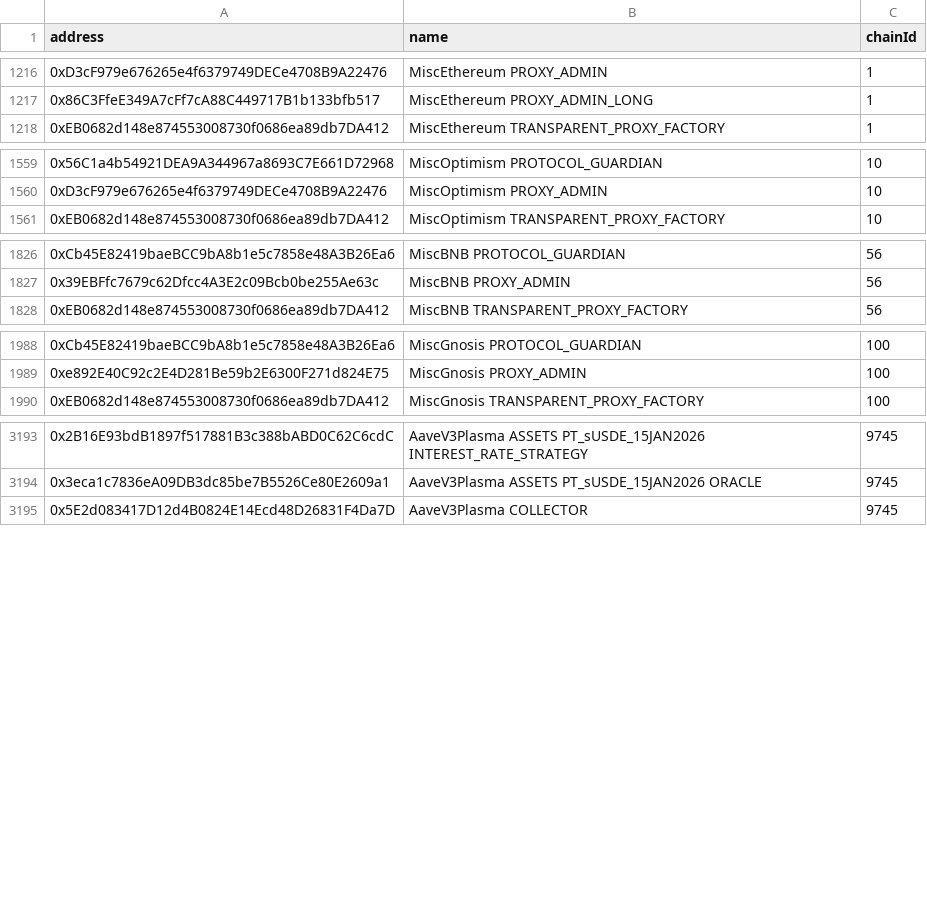
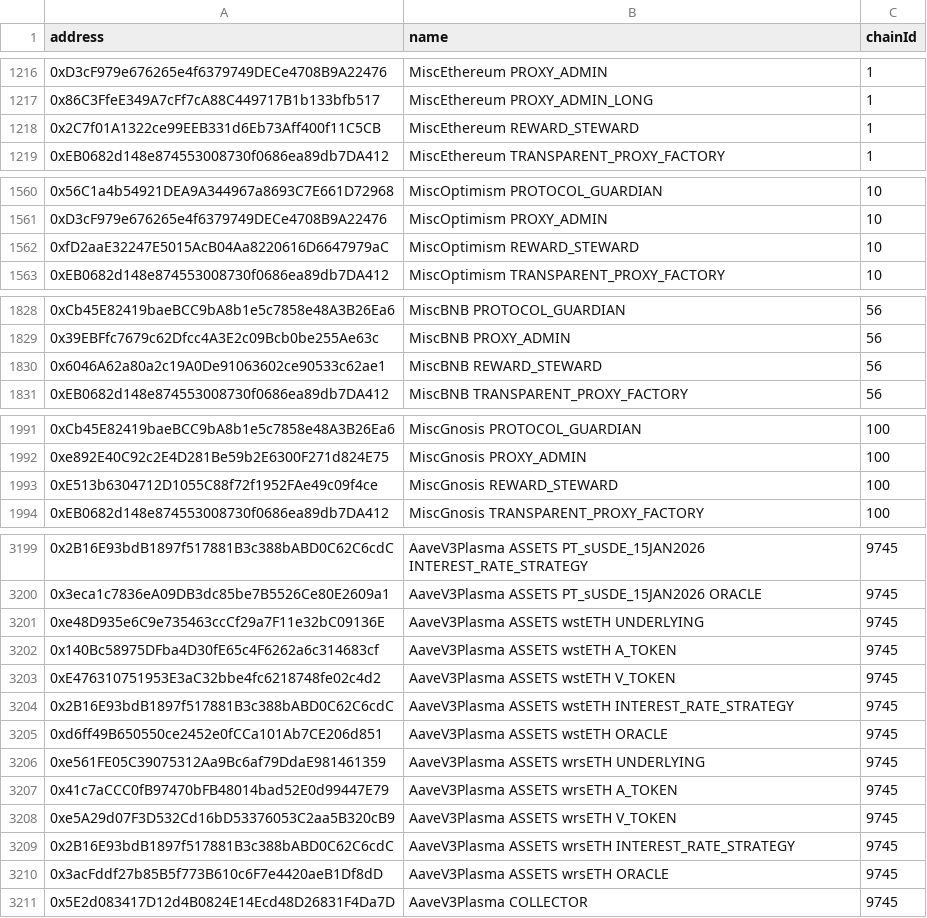
Before and after one commit to bgd-labs/aave-address-book, a CSV file: safe.csv, drawn as a sheet; only a part is shown, gaps mark what is left out; the diff covers the shown part only.

Commit message:
Add reward steward addresses (#1120)

```diff
--- a/safe.csv
+++ b/safe.csv
@@ -1217,2 +1217,3 @@ address,name,chainId
 0x86C3FfeE349A7cFf7cA88C449717B1b133bfb517,MiscEthereum PROXY_ADMIN_LONG,1
+0x2C7f01A1322ce99EEB331d6Eb73Aff400f11C5CB,MiscEthereum REWARD_STEWARD,1
 0xEB0682d148e874553008730f0686ea89db7DA412,MiscEthereum TRANSPARENT_PROXY_FACTORY,1
@@ -1560,2 +1561,3 @@ address,name,chainId
 0xD3cF979e676265e4f6379749DECe4708B9A22476,MiscOptimism PROXY_ADMIN,10
+0xfD2aaE32247E5015AcB04Aa8220616D6647979aC,MiscOptimism REWARD_STEWARD,10
 0xEB0682d148e874553008730f0686ea89db7DA412,MiscOptimism TRANSPARENT_PROXY_FACTORY,10
@@ -1827,2 +1829,3 @@ address,name,chainId
 0x39EBFfc7679c62Dfcc4A3E2c09Bcb0be255Ae63c,MiscBNB PROXY_ADMIN,56
+0x6046A62a80a2c19A0De91063602ce90533c62ae1,MiscBNB REWARD_STEWARD,56
 0xEB0682d148e874553008730f0686ea89db7DA412,MiscBNB TRANSPARENT_PROXY_FACTORY,56
@@ -1989,2 +1992,3 @@ address,name,chainId
 0xe892E40C92c2E4D281Be59b2E6300F271d824E75,MiscGnosis PROXY_ADMIN,100
+0xE513b6304712D1055C88f72f1952FAe49c09f4ce,MiscGnosis REWARD_STEWARD,100
 0xEB0682d148e874553008730f0686ea89db7DA412,MiscGnosis TRANSPARENT_PROXY_FACTORY,100
@@ -3194,2 +3200,12 @@ address,name,chainId
 0x3eca1c7836eA09DB3dc85be7B5526Ce80E2609a1,AaveV3Plasma ASSETS PT_sUSDE_15JAN2026 ORACLE,9745
+0xe48D935e6C9e735463ccCf29a7F11e32bC09136E,AaveV3Plasma ASSETS wstETH UNDERLYING,9745
+0x140Bc58975DFba4D30fE65c4F6262a6c314683cf,AaveV3Plasma ASSETS wstETH A_TOKEN,9745
+0xE476310751953E3aC32bbe4fc6218748fe02c4d2,AaveV3Plasma ASSETS wstETH V_TOKEN,9745
+0x2B16E93bdB1897f517881B3c388bABD0C62C6cdC,AaveV3Plasma ASSETS wstETH INTEREST_RATE_STRATEGY,9745
+0xd6ff49B650550ce2452e0fCCa101Ab7CE206d851,AaveV3Plasma ASSETS wstETH ORACLE,9745
+0xe561FE05C39075312Aa9Bc6af79DdaE981461359,AaveV3Plasma ASSETS wrsETH UNDERLYING,9745
+0x41c7aCCC0fB97470bFB48014bad52E0d99447E79,AaveV3Plasma ASSETS wrsETH A_TOKEN,9745
+0xe5A29d07F3D532Cd16bD53376053C2aa5B320cB9,AaveV3Plasma ASSETS wrsETH V_TOKEN,9745
+0x2B16E93bdB1897f517881B3c388bABD0C62C6cdC,AaveV3Plasma ASSETS wrsETH INTEREST_RATE_STRATEGY,9745
+0x3acFddf27b85B5f773B610c6F7e4420aeB1Df8dD,AaveV3Plasma ASSETS wrsETH ORACLE,9745
 0x5E2d083417D12d4B0824E14Ecd48D26831F4Da7D,AaveV3Plasma COLLECTOR,9745
```
Also changed, not shown: 5 added rows elsewhere in this file, 31 other files.
